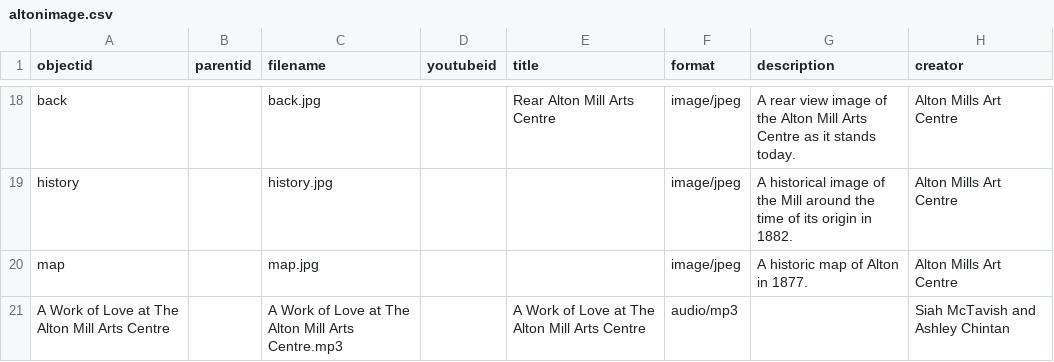
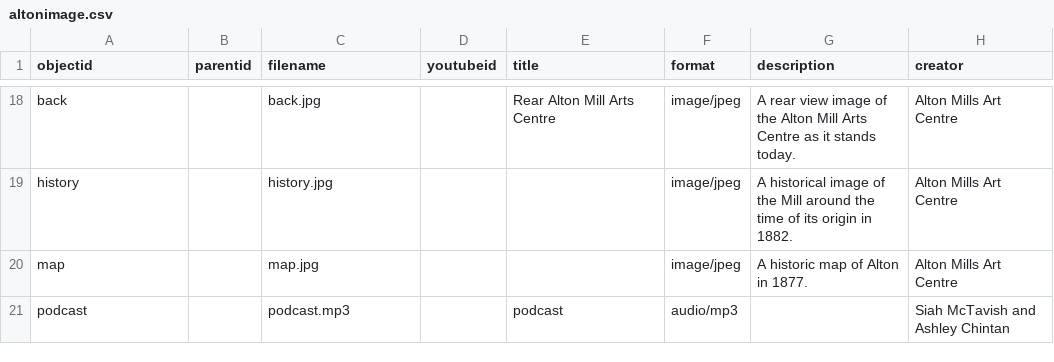
Before and after one commit to siahmct19/AltonMillArts, a CSV file: _data/altonimage.csv, drawn as a sheet; only a part is shown, gaps mark what is left out; the diff names each change by its address in the sheet, - before the commit and + after, or states it on an @@ line.

Commit message:
Update altonimage.csv

```diff
--- a/_data/altonimage.csv
+++ b/_data/altonimage.csv
-A21 (objectid): A Work of Love at The Alton Mill Arts Centre
+A21 (objectid): podcast
-C21 (filename): A Work of Love at The Alton Mill Arts Centre.mp3
+C21 (filename): podcast.mp3
-E21 (title): A Work of Love at The Alton Mill Arts Centre
+E21 (title): podcast
```
